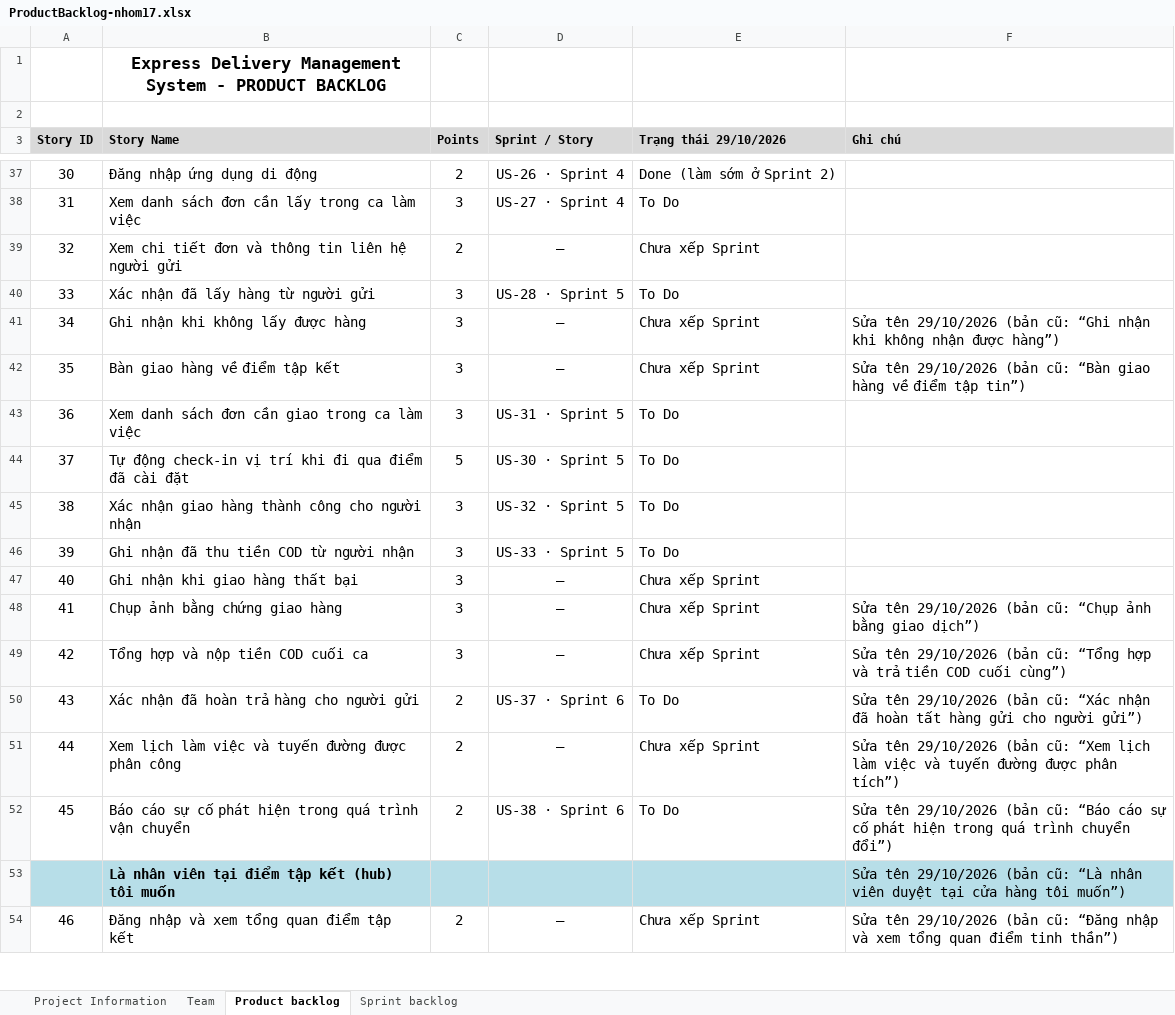
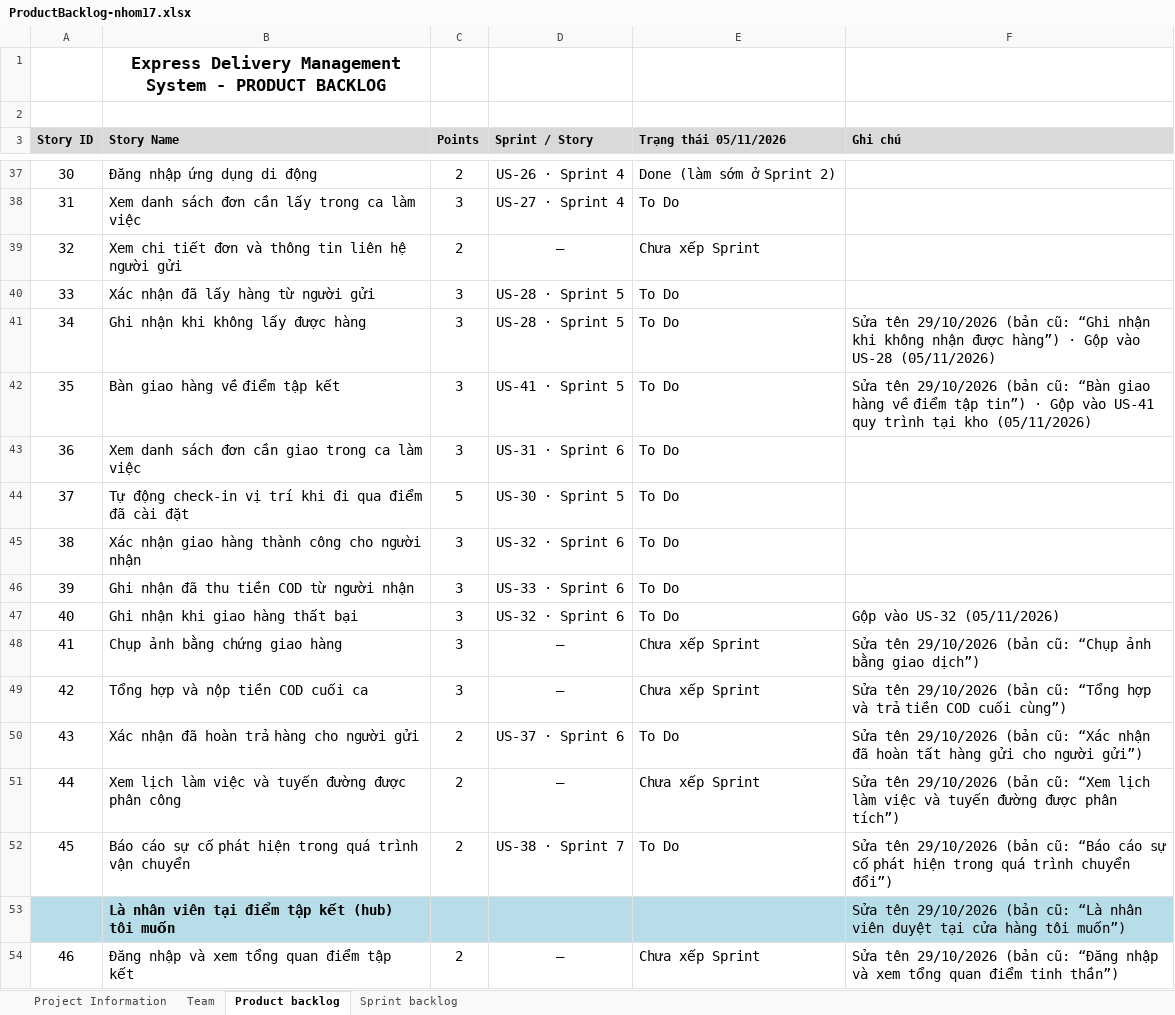
Before and after one commit to David180704/17-HethongQuanliGiaohang, an Excel workbook: docs/ProductBacklog-nhom17.xlsx, sheet Product backlog, drawn as a sheet; only a part is shown, gaps mark what is left out; values as stored, in another font and other column widths than the file's, no borders; the diff covers the shown part only; the diff names each change by its address in the sheet, - before the commit and + after, or states it on an @@ line.

```diff
--- a/docs/ProductBacklog-nhom17.xlsx (sheet Product backlog)
+++ b/docs/ProductBacklog-nhom17.xlsx (sheet Product backlog)
-E3: Trạng thái 29/10/2026
+E3: Trạng thái 05/11/2026
-D41 (Sprint / Story): —
+D41 (Sprint / Story): US-28 · Sprint 5
-E41:E42 (Trạng thái 05/11/2026): Chưa xếp Sprint
+E41:E42 (Trạng thái 05/11/2026): To Do
-F41 (Ghi chú): …được hàng”)
+F41 (Ghi chú): …được hàng”) · Gộp vào US-28 (05/11/2026)
-D42 (Sprint / Story): —
+D42 (Sprint / Story): US-41 · Sprint 5
-F42 (Ghi chú): …tập tin”)
+F42 (Ghi chú): …tập tin”) · Gộp vào US-41 quy trình tại kho (05/11/2026)
-D43 (Sprint / Story): US-31 · Sprint 5
+D43 (Sprint / Story): US-31 · Sprint 6
-D45 (Sprint / Story): US-32 · Sprint 5
+D45 (Sprint / Story): US-32 · Sprint 6
-D46 (Sprint / Story): US-33 · Sprint 5
+D46 (Sprint / Story): US-33 · Sprint 6
-D47 (Sprint / Story): —
+D47 (Sprint / Story): US-32 · Sprint 6
-E47 (Trạng thái 05/11/2026): Chưa xếp Sprint
+E47 (Trạng thái 05/11/2026): To Do
-F47 (Ghi chú): (empty)
+F47 (Ghi chú): Gộp vào US-32 (05/11/2026)
-D52 (Sprint / Story): US-38 · Sprint 6
+D52 (Sprint / Story): US-38 · Sprint 7
```
Also changed, not shown: 3 added rows, 1 removed row and 51 edited cells elsewhere in this sheet, sheet Sprint backlog, sheet Team, sheet Project Information, 1 other file.
